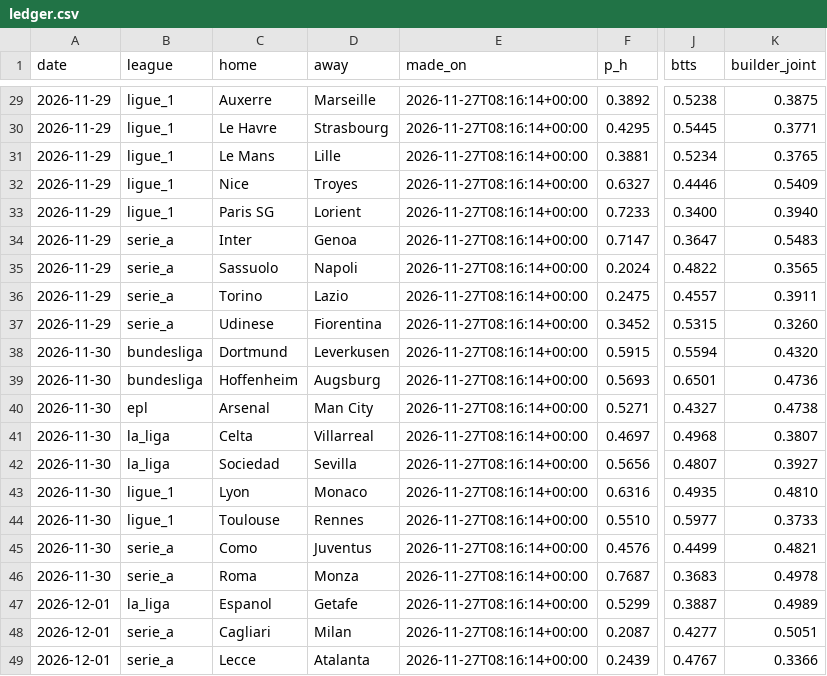
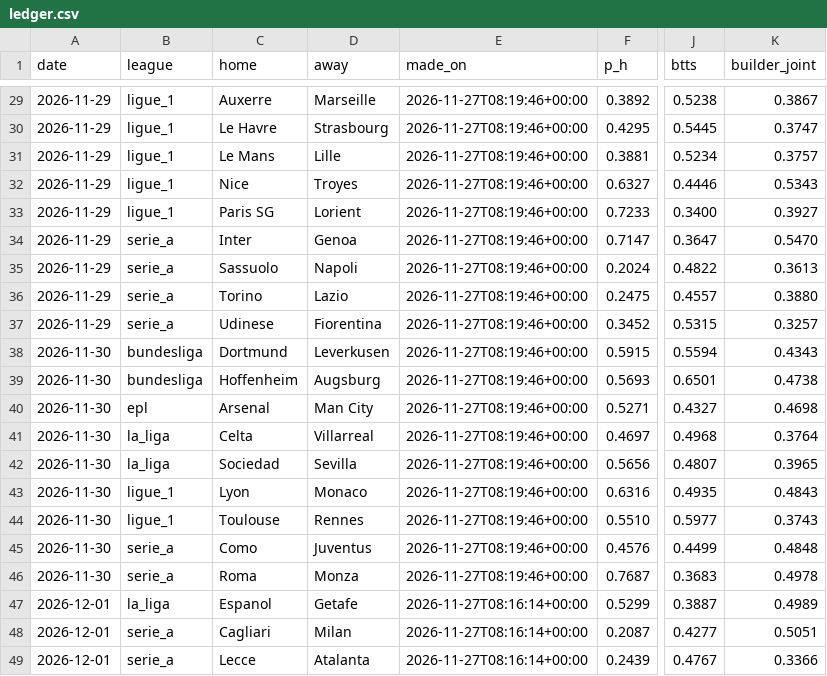
Before and after one commit to ryan7zoom/oraclepitchv2, a CSV file: data/v2/ledger.csv, drawn as a sheet; only a part is shown, gaps mark what is left out; the diff covers the shown part only; the diff names each change by its address in the sheet, - before the commit and + after, or states it on an @@ line.

```diff
--- a/data/v2/ledger.csv
+++ b/data/v2/ledger.csv
-E29:E46 (made_on): 2026-11-27T08:16:14+00:00
+E29:E46 (made_on): 2026-11-27T08:19:46+00:00
-K29 (builder_joint): 0.3875
+K29 (builder_joint): 0.3867
-K30 (builder_joint): 0.3771
+K30 (builder_joint): 0.3747
-K31 (builder_joint): 0.3765
+K31 (builder_joint): 0.3757
-K32 (builder_joint): 0.5409
+K32 (builder_joint): 0.5343
-K33 (builder_joint): 0.3940
+K33 (builder_joint): 0.3927
-K34 (builder_joint): 0.5483
+K34 (builder_joint): 0.5470
-K35 (builder_joint): 0.3565
+K35 (builder_joint): 0.3613
-K36 (builder_joint): 0.3911
+K36 (builder_joint): 0.3880
-K37 (builder_joint): 0.3260
+K37 (builder_joint): 0.3257
-K38 (builder_joint): 0.4320
+K38 (builder_joint): 0.4343
-K39 (builder_joint): 0.4736
+K39 (builder_joint): 0.4738
-K40 (builder_joint): 0.4738
+K40 (builder_joint): 0.4698
-K41 (builder_joint): 0.3807
+K41 (builder_joint): 0.3764
-K42 (builder_joint): 0.3927
+K42 (builder_joint): 0.3965
-K43 (builder_joint): 0.4810
+K43 (builder_joint): 0.4843
-K44 (builder_joint): 0.3733
+K44 (builder_joint): 0.3743
-K45 (builder_joint): 0.4821
+K45 (builder_joint): 0.4848
```
Also changed, not shown: 58 edited cells elsewhere in this file, 3 other files.
